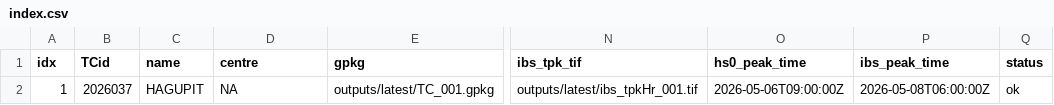
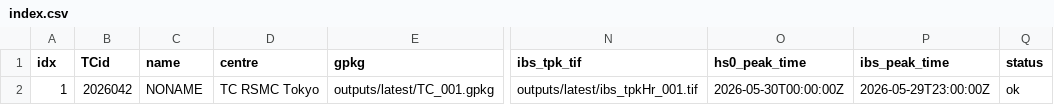
Before and after one commit to JulianOG/cyclone_ocean_waves, a CSV file: outputs/latest/index.csv, drawn as a sheet; only a part is shown, gaps mark what is left out; the diff names each change by its address in the sheet, - before the commit and + after, or states it on an @@ line.

```diff
--- a/outputs/latest/index.csv
+++ b/outputs/latest/index.csv
-B2 (TCid): 2026037
+B2 (TCid): 2026042
-C2 (name): HAGUPIT
+C2 (name): NONAME
-D2 (centre): NA
+D2 (centre): TC RSMC Tokyo
-O2 (hs0_peak_time): 2026-05-06T09:00:00Z
+O2 (hs0_peak_time): 2026-05-30T00:00:00Z
-P2 (ibs_peak_time): 2026-05-08T06:00:00Z
+P2 (ibs_peak_time): 2026-05-29T23:00:00Z
```
Also changed, not shown: 8 other files.
